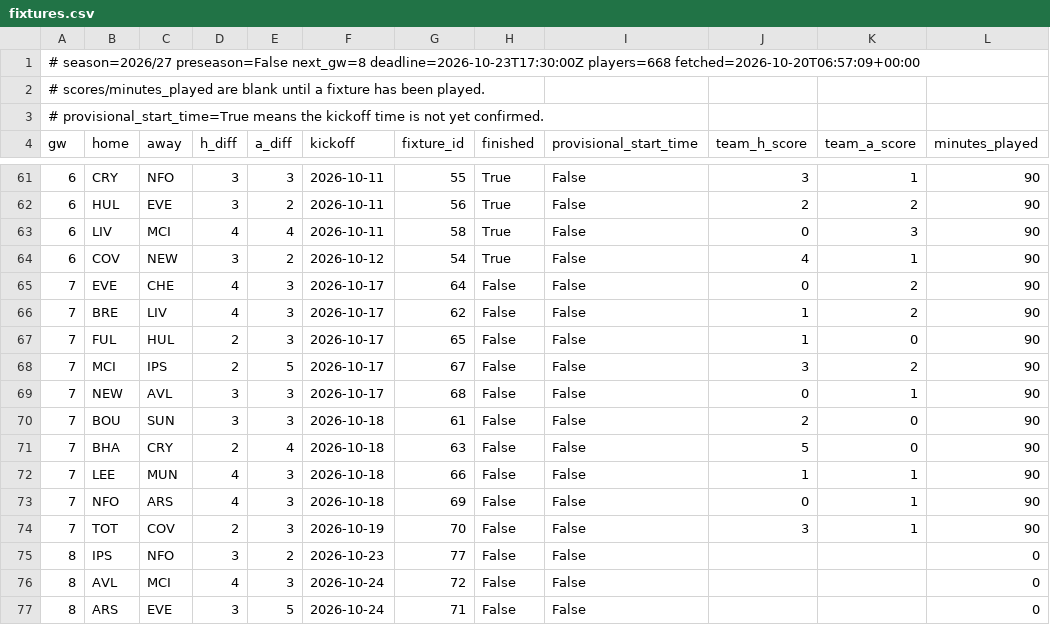
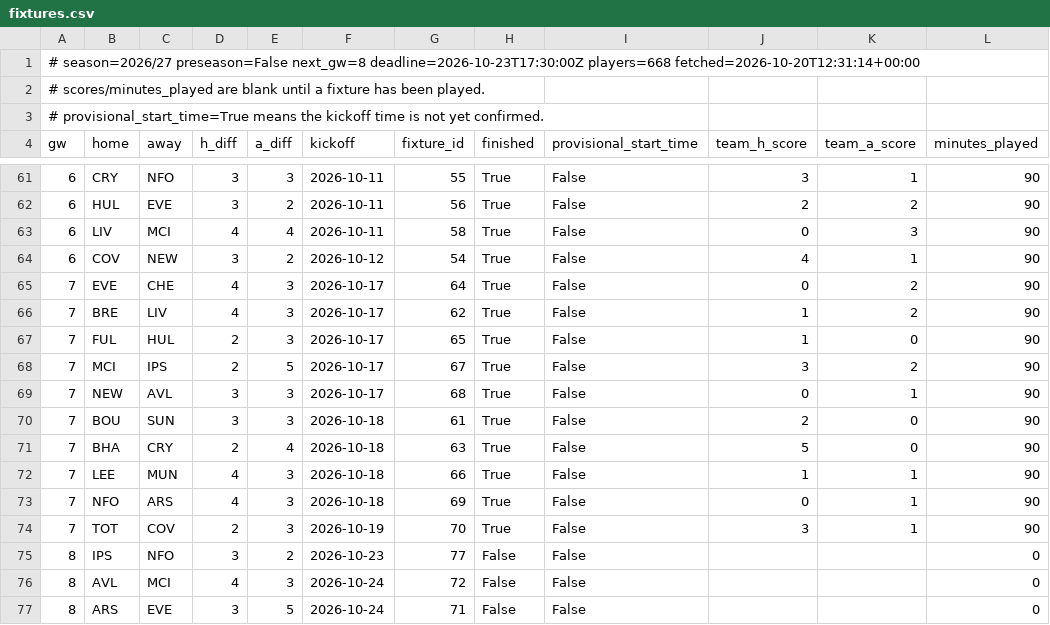
Before and after one commit to olly1928/fpl-mirror, a CSV file: data/fixtures.csv, drawn as a sheet; only a part is shown, gaps mark what is left out.

```diff
--- a/data/fixtures.csv
+++ b/data/fixtures.csv
@@ -1,2 +1,2 @@
-# season=2026/27 preseason=False next_gw=8 deadline=2026-10-23T17:30:00Z players=668 fetched=2026-10-20T06:57:09+00:00
+# season=2026/27 preseason=False next_gw=8 deadline=2026-10-23T17:30:00Z players=668 fetched=2026-10-20T12:31:14+00:00
 # scores/minutes_played are blank until a fixture has been played.
@@ -64,12 +64,12 @@ gw,home,away,h_diff,a_diff,kickoff,fixture_id,finished,provisional_start_time,te
 6,COV,NEW,3,2,2026-10-12,54,True,False,4,1,90
-7,EVE,CHE,4,3,2026-10-17,64,False,False,0,2,90
-7,BRE,LIV,4,3,2026-10-17,62,False,False,1,2,90
-7,FUL,HUL,2,3,2026-10-17,65,False,False,1,0,90
-7,MCI,IPS,2,5,2026-10-17,67,False,False,3,2,90
-7,NEW,AVL,3,3,2026-10-17,68,False,False,0,1,90
-7,BOU,SUN,3,3,2026-10-18,61,False,False,2,0,90
-7,BHA,CRY,2,4,2026-10-18,63,False,False,5,0,90
-7,LEE,MUN,4,3,2026-10-18,66,False,False,1,1,90
-7,NFO,ARS,4,3,2026-10-18,69,False,False,0,1,90
-7,TOT,COV,2,3,2026-10-19,70,False,False,3,1,90
+7,EVE,CHE,4,3,2026-10-17,64,True,False,0,2,90
+7,BRE,LIV,4,3,2026-10-17,62,True,False,1,2,90
+7,FUL,HUL,2,3,2026-10-17,65,True,False,1,0,90
+7,MCI,IPS,2,5,2026-10-17,67,True,False,3,2,90
+7,NEW,AVL,3,3,2026-10-17,68,True,False,0,1,90
+7,BOU,SUN,3,3,2026-10-18,61,True,False,2,0,90
+7,BHA,CRY,2,4,2026-10-18,63,True,False,5,0,90
+7,LEE,MUN,4,3,2026-10-18,66,True,False,1,1,90
+7,NFO,ARS,4,3,2026-10-18,69,True,False,0,1,90
+7,TOT,COV,2,3,2026-10-19,70,True,False,3,1,90
 8,IPS,NFO,3,2,2026-10-23,77,False,False,,,0
```
Also changed, not shown: data/fdr.csv, data/fixture_stats.csv, 6 other files.
